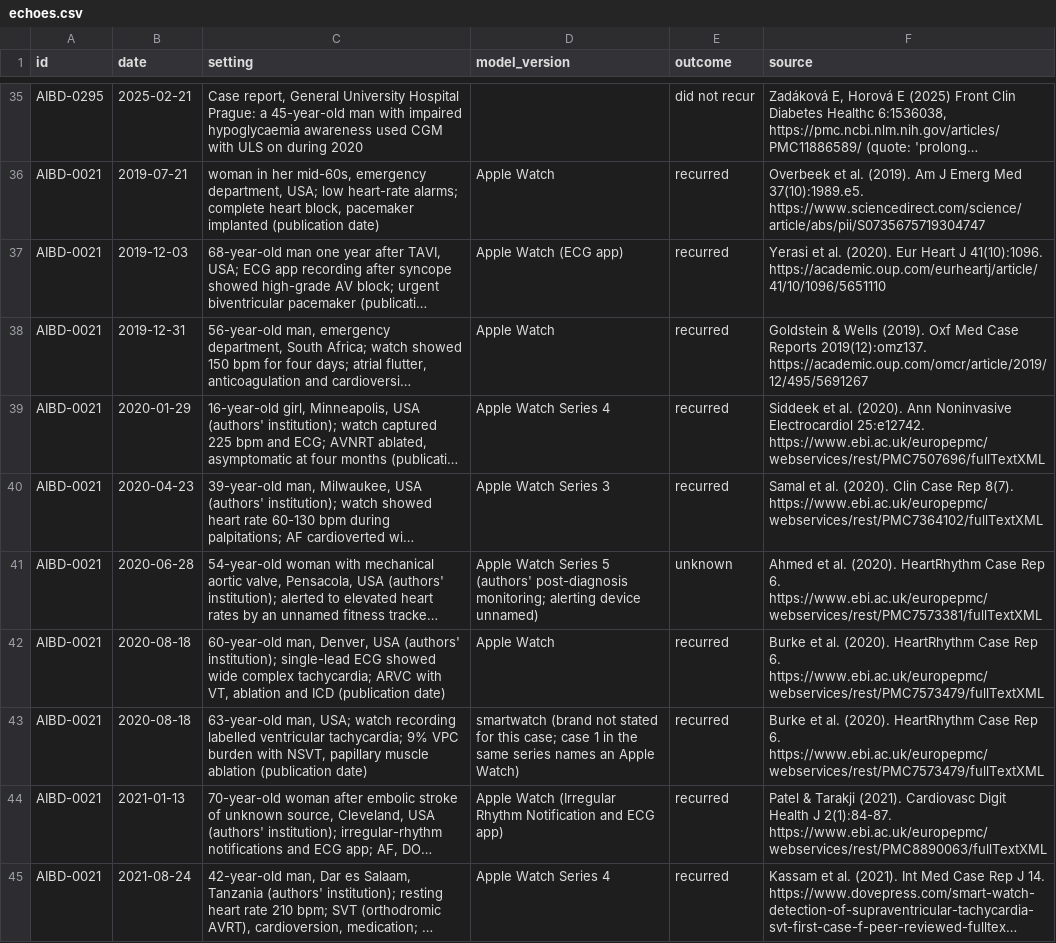
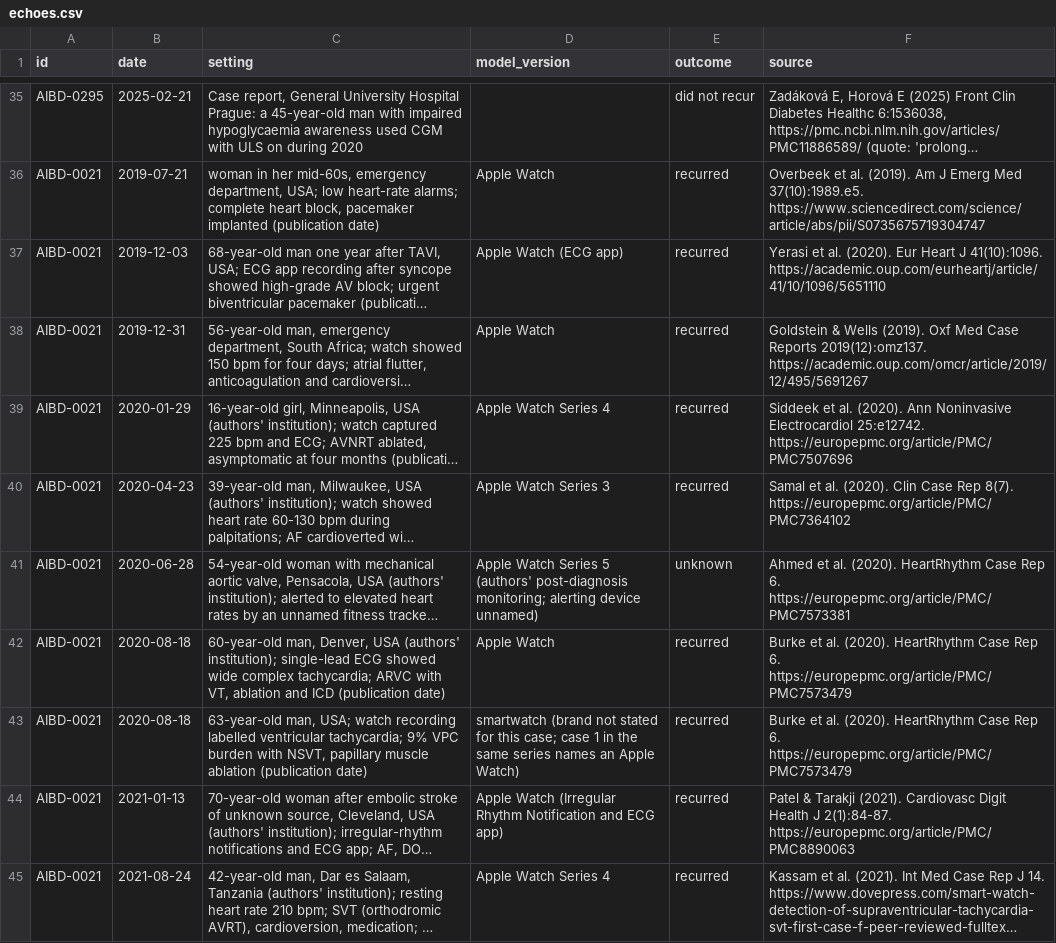
Before and after one commit to petervartanian/personal-site, a CSV file: aibd/data/echoes.csv, drawn as a sheet; only a part is shown, gaps mark what is left out; long unchanged cells end in …; the diff covers the shown part only; the diff names each change by its address in the sheet, - before the commit and + after, or states it on an @@ line.

```diff
--- a/aibd/data/echoes.csv
+++ b/aibd/data/echoes.csv
-F39 (source): …Electrocardiol 25:e12742. https://www.ebi.ac.uk/europepmc/webservices/rest/PMC7507696/fullTextXML
+F39 (source): …Electrocardiol 25:e12742. https://europepmc.org/article/PMC/PMC7507696
-F40 (source): …Rep 8(7). https://www.ebi.ac.uk/europepmc/webservices/rest/PMC7364102/fullTextXML
+F40 (source): …Rep 8(7). https://europepmc.org/article/PMC/PMC7364102
-F41 (source): …Rep 6. https://www.ebi.ac.uk/europepmc/webservices/rest/PMC7573381/fullTextXML
+F41 (source): …Rep 6. https://europepmc.org/article/PMC/PMC7573381
-F42:F43 (source): …Rep 6. https://www.ebi.ac.uk/europepmc/webservices/rest/PMC7573479/fullTextXML
+F42:F43 (source): …Rep 6. https://europepmc.org/article/PMC/PMC7573479
-F44 (source): …J 2(1):84-87. https://www.ebi.ac.uk/europepmc/webservices/rest/PMC8890063/fullTextXML
+F44 (source): …J 2(1):84-87. https://europepmc.org/article/PMC/PMC8890063
```
Also changed, not shown: 10 edited cells elsewhere in this file, 13 other files.
